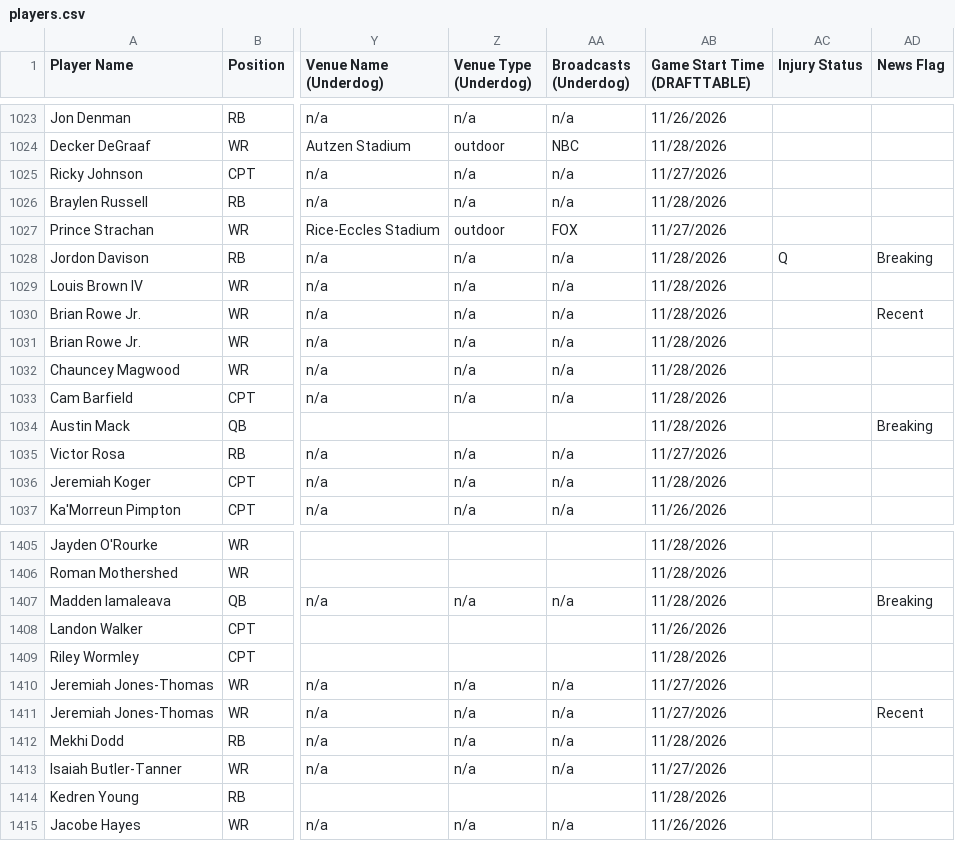
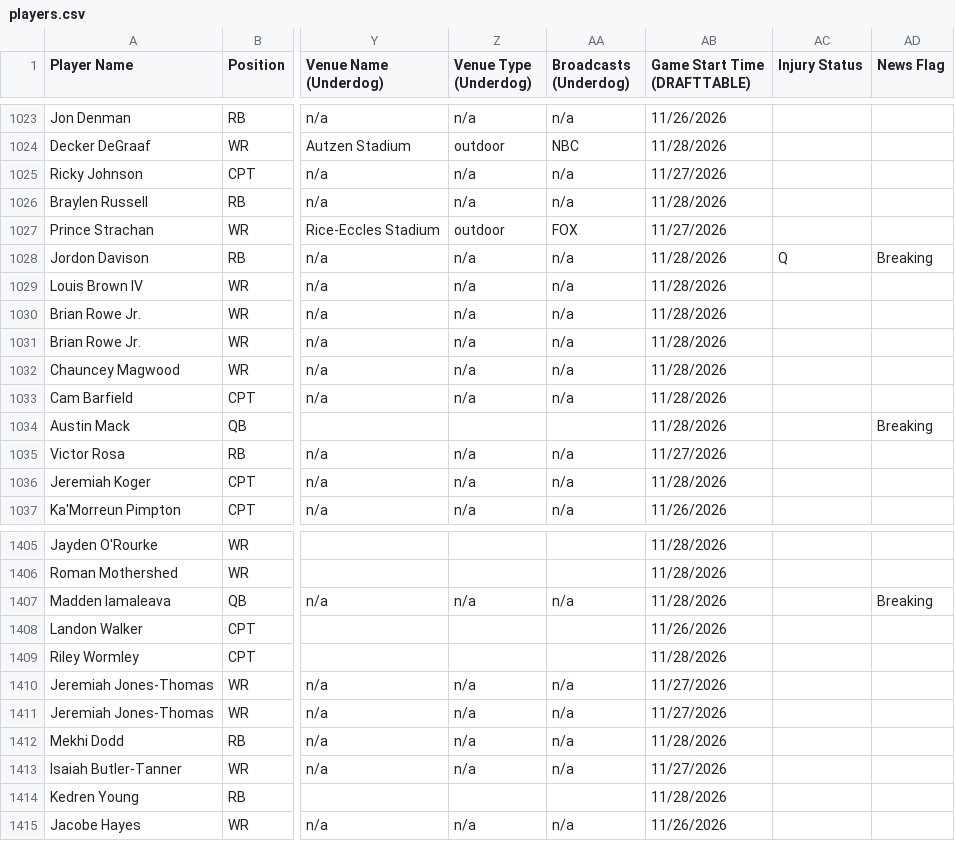
Before and after one commit to 925Sports/cfb-dfs-data, a CSV file: players.csv, drawn as a sheet; only a part is shown, gaps mark what is left out; the diff covers the shown part only; the diff names each change by its address in the sheet, - before the commit and + after, or states it on an @@ line.

```diff
--- a/players.csv
+++ b/players.csv
-AD1030 (News Flag): Recent
+AD1030 (News Flag): (empty)
-AD1411 (News Flag): Recent
+AD1411 (News Flag): (empty)
```
Also changed, not shown: 21 edited cells elsewhere in this file, final.csv, 1 other file.
